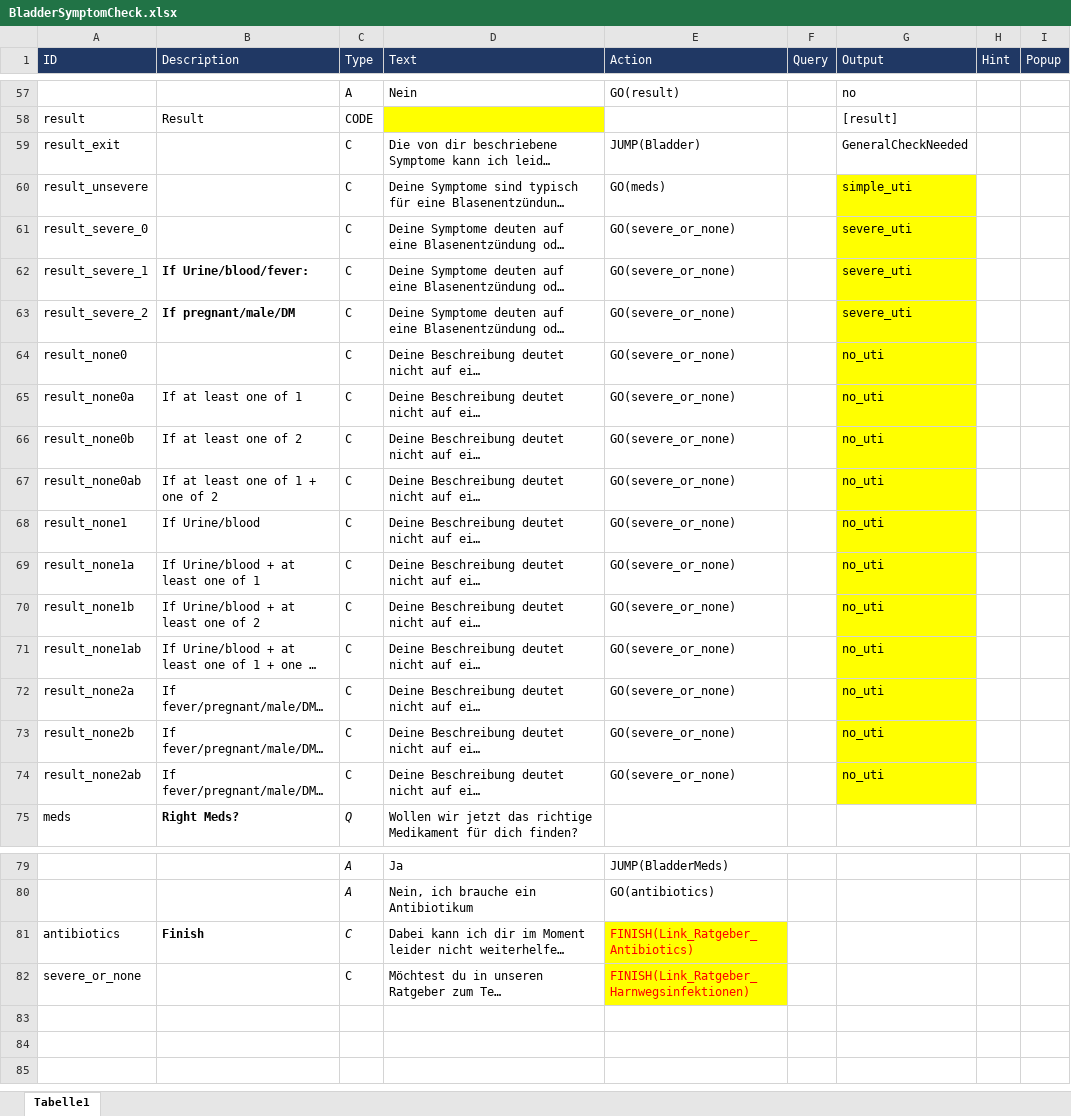
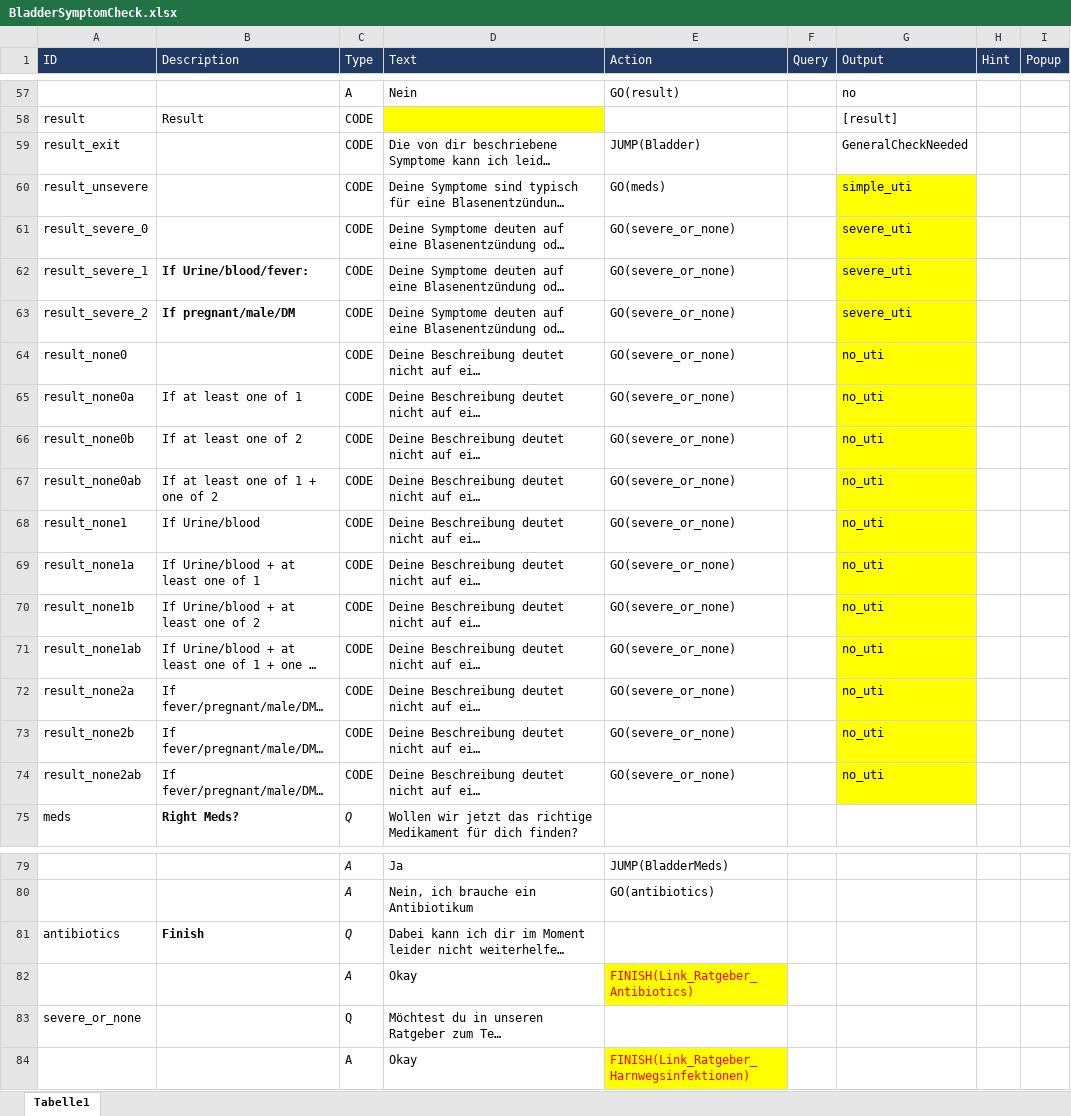
Before and after one commit to mpraski/dein-apotheker-scenarios, an Excel workbook: scenarios/bladder/processes/BladderSymptomCheck.xlsx, sheet Tabelle1, drawn as a sheet; only a part is shown, gaps mark what is left out; long unchanged cells end in …; values as stored, in another font and other column widths than the file's, no borders; charts and pictures not drawn; addresses are those after the commit; the diff names each change by its address in the sheet, - before the commit and + after, or states it on an @@ line.

```diff
--- a/scenarios/bladder/processes/BladderSymptomCheck.xlsx (sheet Tabelle1)
+++ b/scenarios/bladder/processes/BladderSymptomCheck.xlsx (sheet Tabelle1)
-C59:C74 (Type): C
+C59:C74 (Type): CODE
-C81 (Type): C
+C81 (Type): Q
-E81 (Action): FINISH(Link_Ratgeber_Antibiotics)
+E81 (Action): (empty)
-E81 fill: #FFFF00
+E81 fill: none
+row 82:  |  | A | Okay | FINISH(Link_Ratgeber_Antibiotics)
-C83 (Type): C
+C83 (Type): Q
-E83 (Action): FINISH(Link_Ratgeber_Harnwegsinfektionen)
+E83 (Action): (empty)
-E83 fill: #FFFF00
+E83 fill: none
+row 84:  |  | A | Okay | FINISH(Link_Ratgeber_Harnwegsinfektionen)
```
Also changed, not shown: scenarios/bladder/processes/Bladder.xlsx, scenarios/bladder/processes/BladderMeds.xlsx, 2 other files.
